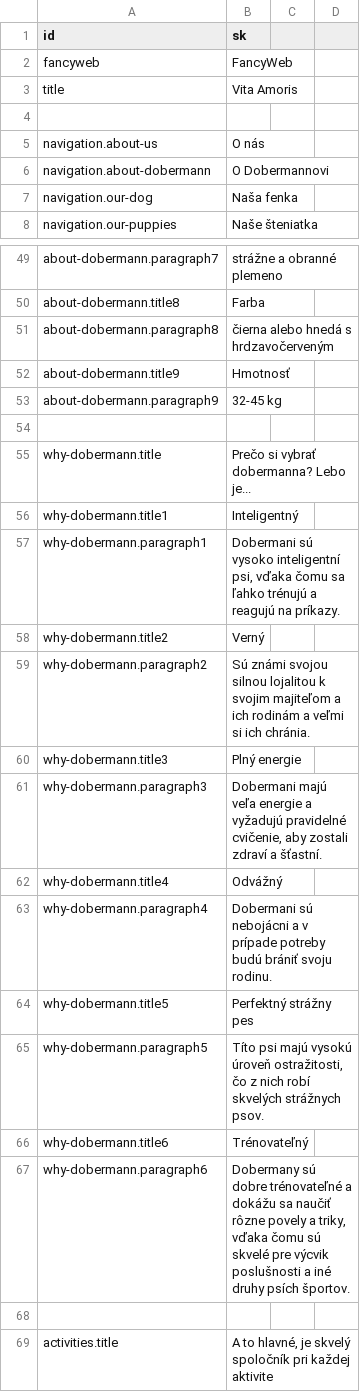
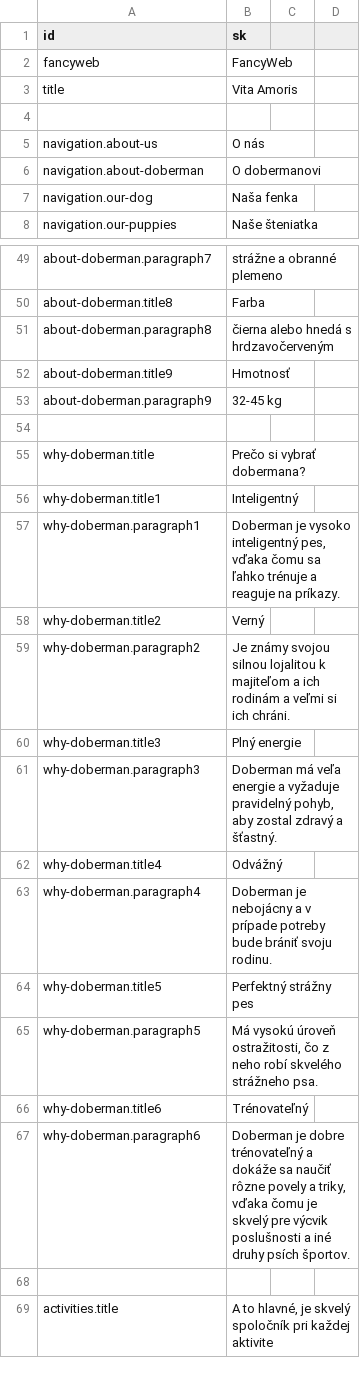
Before and after one commit to krisztiantothfiit/krisztiantothfiit.github.io, a CSV file: i18n/i18n.csv, drawn as a sheet; only a part is shown, gaps mark what is left out; the diff covers the shown part only; the diff names each change by its address in the sheet, - before the commit and + after, or states it on an @@ line.

```diff
--- a/i18n/i18n.csv
+++ b/i18n/i18n.csv
-A6 (id): navigation.about-dobermann
+A6 (id): navigation.about-doberman
-B6 (sk): O Dobermannovi
+B6 (sk): O dobermanovi
-A49 (id): about-dobermann.paragraph7
+A49 (id): about-doberman.paragraph7
-A50 (id): about-dobermann.title8
+A50 (id): about-doberman.title8
-A51 (id): about-dobermann.paragraph8
+A51 (id): about-doberman.paragraph8
-A52 (id): about-dobermann.title9
+A52 (id): about-doberman.title9
-A53 (id): about-dobermann.paragraph9
+A53 (id): about-doberman.paragraph9
-A55 (id): why-dobermann.title
+A55 (id): why-doberman.title
-B55 (sk): Prečo si vybrať dobermanna? Lebo je...
+B55 (sk): Prečo si vybrať dobermana?
-A56 (id): why-dobermann.title1
+A56 (id): why-doberman.title1
-A57 (id): why-dobermann.paragraph1
+A57 (id): why-doberman.paragraph1
-B57 (sk): Dobermani sú vysoko inteligentní psi, vďaka čomu sa ľahko trénujú a reagujú na príkazy.
+B57 (sk): Doberman je vysoko inteligentný pes, vďaka čomu sa ľahko trénuje a reaguje na príkazy.
-A58 (id): why-dobermann.title2
+A58 (id): why-doberman.title2
-A59 (id): why-dobermann.paragraph2
+A59 (id): why-doberman.paragraph2
-B59 (sk): Sú známi svojou silnou lojalitou k svojim majiteľom a ich rodinám a veľmi si ich chránia.
+B59 (sk): Je známy svojou silnou lojalitou k majiteľom a ich rodinám a veľmi si ich chráni.
-A60 (id): why-dobermann.title3
+A60 (id): why-doberman.title3
-A61 (id): why-dobermann.paragraph3
+A61 (id): why-doberman.paragraph3
-B61 (sk): Dobermani majú veľa energie a vyžadujú pravidelné cvičenie, aby zostali zdraví a šťastní.
+B61 (sk): Doberman má veľa energie a vyžaduje pravidelný pohyb, aby zostal zdravý a šťastný.
-A62 (id): why-dobermann.title4
+A62 (id): why-doberman.title4
-A63 (id): why-dobermann.paragraph4
+A63 (id): why-doberman.paragraph4
-B63 (sk): Dobermani sú nebojácni a v prípade potreby budú brániť svoju…
+B63 (sk): Doberman je nebojácny a v prípade potreby bude brániť svoju…
-A64 (id): why-dobermann.title5
+A64 (id): why-doberman.title5
-A65 (id): why-dobermann.paragraph5
+A65 (id): why-doberman.paragraph5
-B65 (sk): Títo psi majú vysokú úroveň ostražitosti, čo z nich robí skvelých strážnych psov.
+B65 (sk): Má vysokú úroveň ostražitosti, čo z neho robí skvelého strážneho psa.
-A66 (id): why-dobermann.title6
+A66 (id): why-doberman.title6
-A67 (id): why-dobermann.paragraph6
+A67 (id): why-doberman.paragraph6
-B67 (sk): Dobermany sú dobre trénovateľné a dokážu sa naučiť rôzne povely a triky, vďaka čomu sú skvelé pre výcvik…
+B67 (sk): Doberman je dobre trénovateľný a dokáže sa naučiť rôzne povely a triky, vďaka čomu je skvelý pre výcvik…
```
Also changed, not shown: 2 added rows and 24 edited cells elsewhere in this file, 44 other files.
